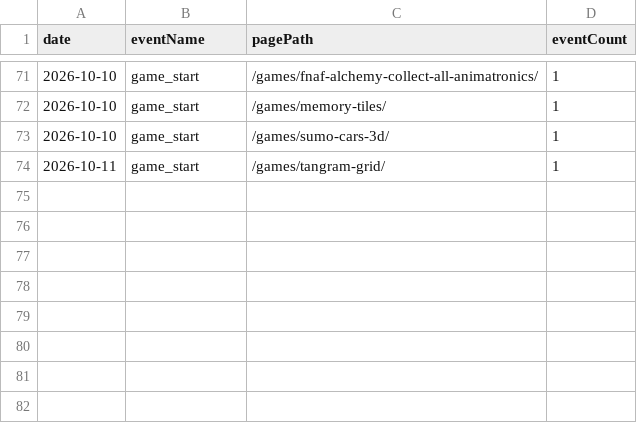
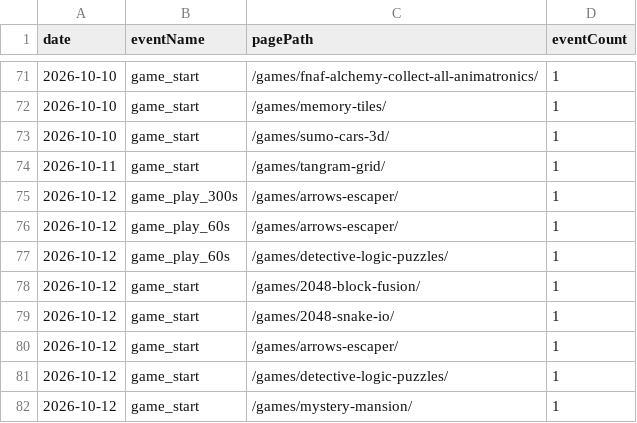
Before and after one commit to thanhnt1910/gsc-data, a CSV file: data/ga4/game_events/2026-10.csv, drawn as a sheet; only a part is shown, gaps mark what is left out.

```diff
--- a/data/ga4/game_events/2026-10.csv
+++ b/data/ga4/game_events/2026-10.csv
@@ -74 +74,9 @@ date,eventName,pagePath,eventCount
 2026-10-11,game_start,/games/tangram-grid/,1
+2026-10-12,game_play_300s,/games/arrows-escaper/,1
+2026-10-12,game_play_60s,/games/arrows-escaper/,1
+2026-10-12,game_play_60s,/games/detective-logic-puzzles/,1
+2026-10-12,game_start,/games/2048-block-fusion/,1
+2026-10-12,game_start,/games/2048-snake-io/,1
+2026-10-12,game_start,/games/arrows-escaper/,1
+2026-10-12,game_start,/games/detective-logic-puzzles/,1
+2026-10-12,game_start,/games/mystery-mansion/,1
```
Also changed, not shown: data/countries/2026-10.csv, data/ga4/landing/2026-10.csv, 10 other files.
